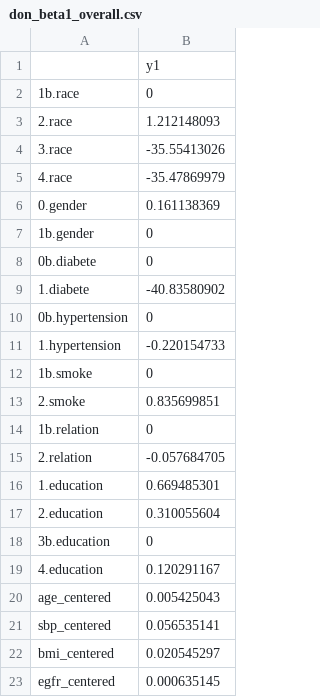
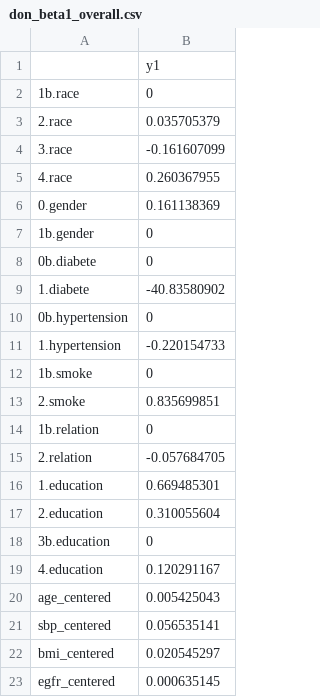
Before and after one commit to Vince-Jin/testbin, a CSV file: test3/assets/csv/don_beta1_overall.csv, drawn as a sheet.

Commit message:
Add files via upload

```diff
--- a/test3/assets/csv/don_beta1_overall.csv
+++ b/test3/assets/csv/don_beta1_overall.csv
@@ -2,5 +2,5 @@
 1b.race,0
-2.race,1.212148093
-3.race,-35.55413026
-4.race,-35.47869979
+2.race,0.035705379
+3.race,-0.161607099
+4.race,0.260367955
 0.gender,0.161138369
```
